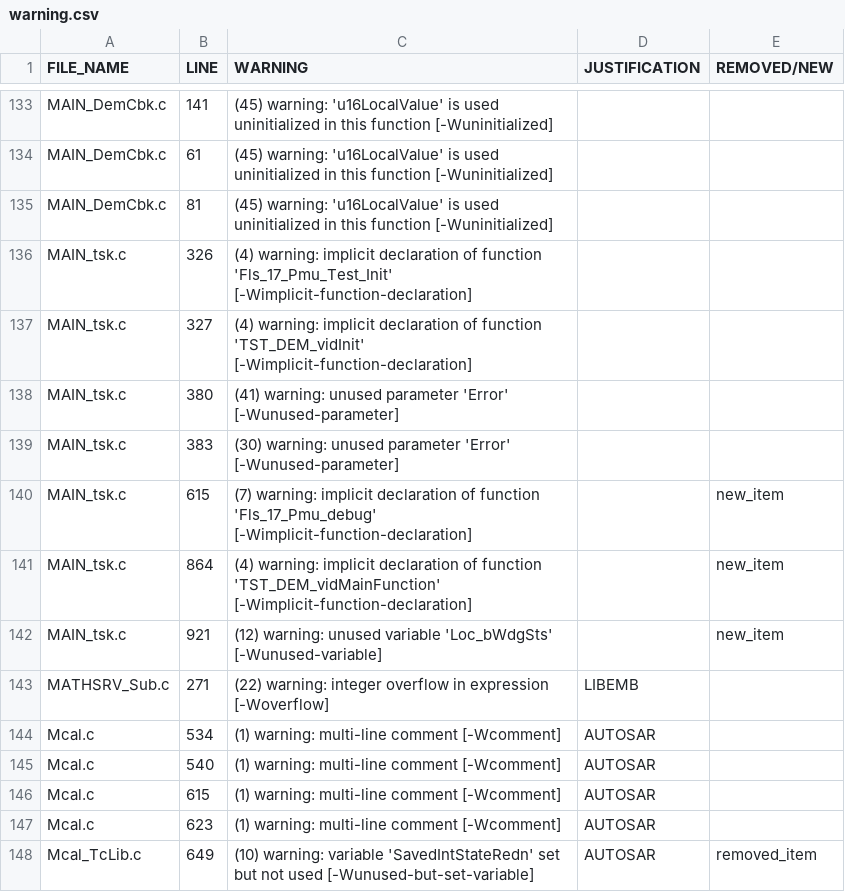
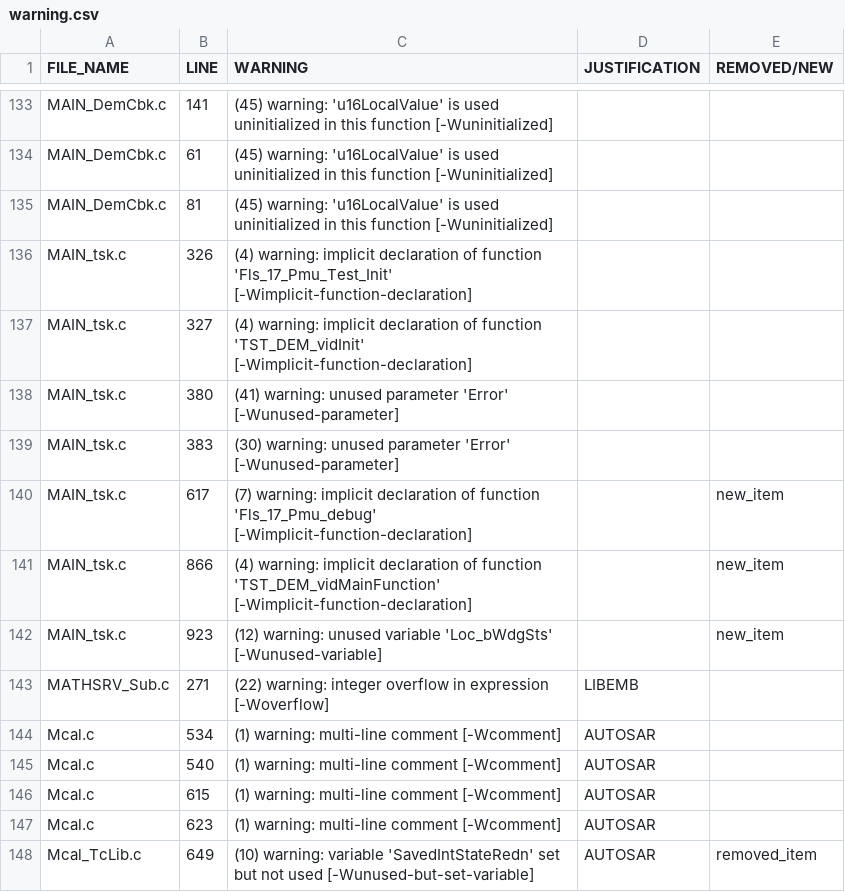
Before and after one commit to HappyDg/TCU_LD6AT, a CSV file: SRC/_PRJ_/warning.csv, drawn as a sheet; only a part is shown, gaps mark what is left out; the diff covers the shown part only.

```diff
--- a/SRC/_PRJ_/warning.csv
+++ b/SRC/_PRJ_/warning.csv
@@ -139,5 +139,5 @@ MAIN_tsk.c;380;(41) warning: unused parameter 'Error' [-Wunused-parameter];;
 MAIN_tsk.c;383;(30) warning: unused parameter 'Error' [-Wunused-parameter];;
-MAIN_tsk.c;615;(7) warning: implicit declaration of function 'Fls_17_Pmu_debug' [-Wimplicit-function-declaration];;new_item
-MAIN_tsk.c;864;(4) warning: implicit declaration of function 'TST_DEM_vidMainFunction' [-Wimplicit-function-declaration];;new_item
-MAIN_tsk.c;921;(12) warning: unused variable 'Loc_bWdgSts' [-Wunused-variable];;new_item
+MAIN_tsk.c;617;(7) warning: implicit declaration of function 'Fls_17_Pmu_debug' [-Wimplicit-function-declaration];;new_item
+MAIN_tsk.c;866;(4) warning: implicit declaration of function 'TST_DEM_vidMainFunction' [-Wimplicit-function-declaration];;new_item
+MAIN_tsk.c;923;(12) warning: unused variable 'Loc_bWdgSts' [-Wunused-variable];;new_item
 MATHSRV_Sub.c;271;(22) warning: integer overflow in expression [-Woverflow];LIBEMB;
```
Also changed, not shown: 9 added rows and 10 edited cells elsewhere in this file, 17 other files.
